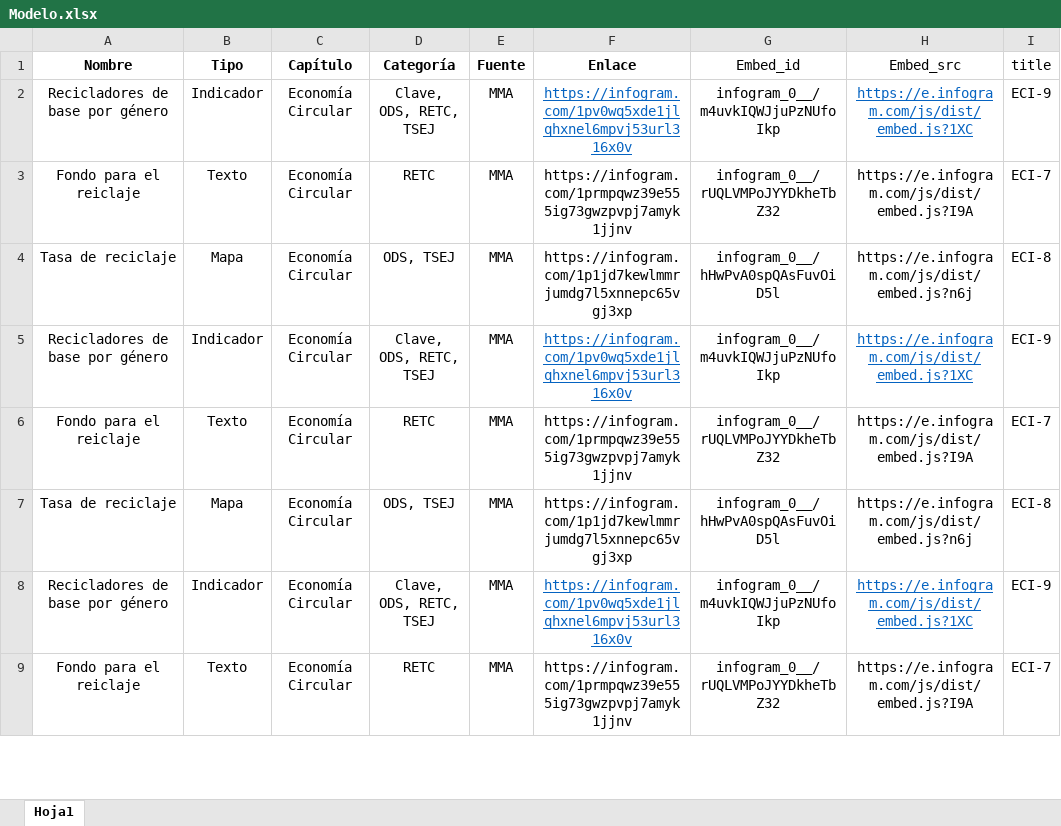
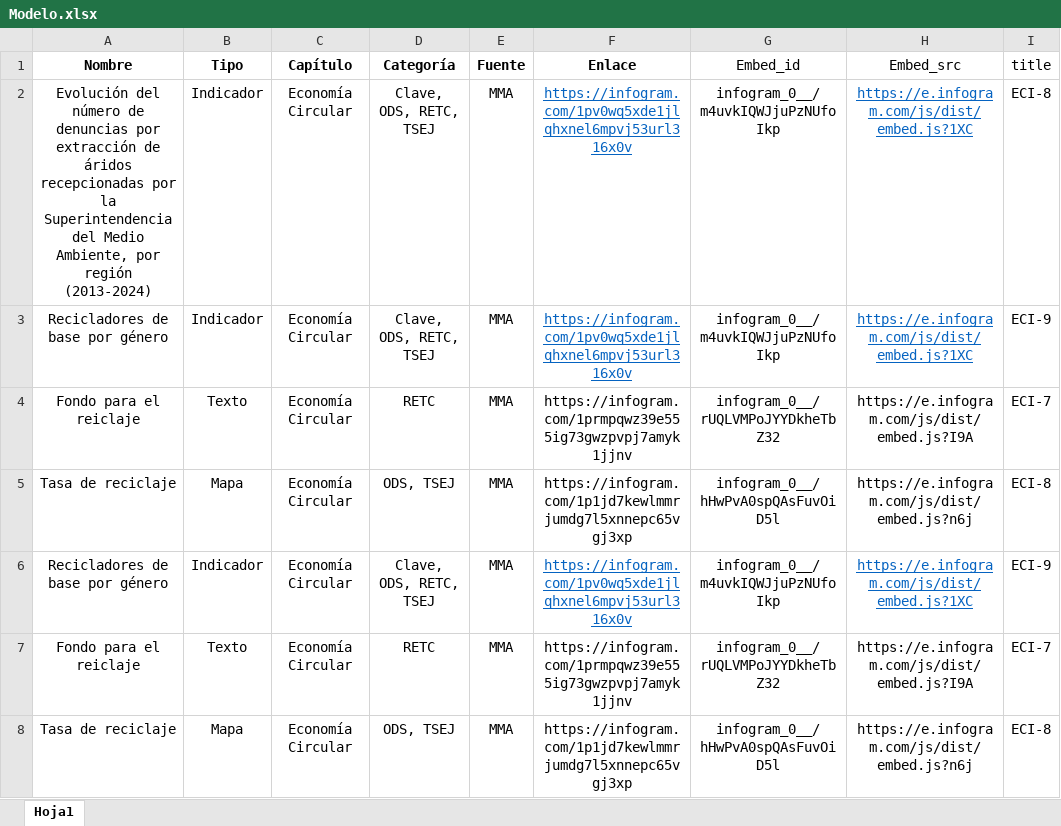
Before and after one commit to Ukarus/buscador-rema, an Excel workbook: public/Modelo.xlsx, sheet Hoja1, drawn as a sheet; only a part is shown; the shorter side is filled out with more unchanged rows; values as stored, in another font and other column widths than the file's, no borders; the diff names each change by its address in the sheet, - before the commit and + after, or states it on an @@ line.

```diff
--- a/public/Modelo.xlsx (sheet Hoja1)
+++ b/public/Modelo.xlsx (sheet Hoja1)
+row 2: Evolución del número de denuncias por extracción de áridos recepcionadas por la Superintendencia del Medio Ambiente, por región (2013-2024) | Indicador | Economía Circular | Clave, ODS, RETC, TSEJ | MMA | https://infogram.com/1pv0wq5xde1jlqhxnel6mpvj53url316x0v | infogram_0__/m4uvkIQWJjuPzNUfoIkp | https://e.infogram.com/js/dist/embed.js?1XC | ECI-8
```
Also changed, not shown: 2 other files.
